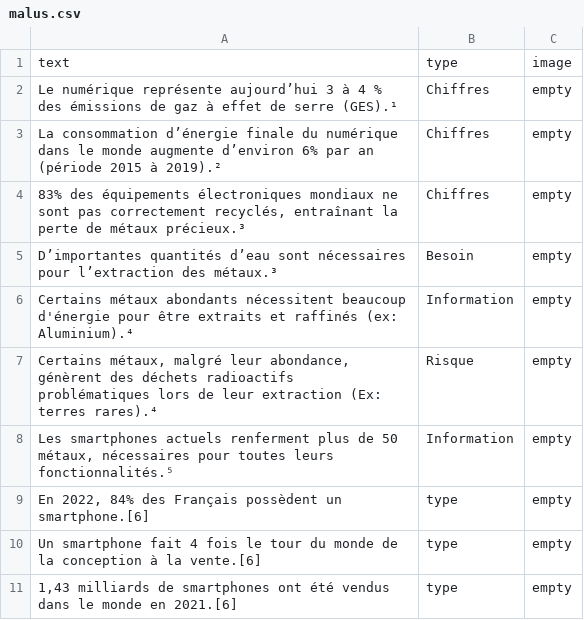
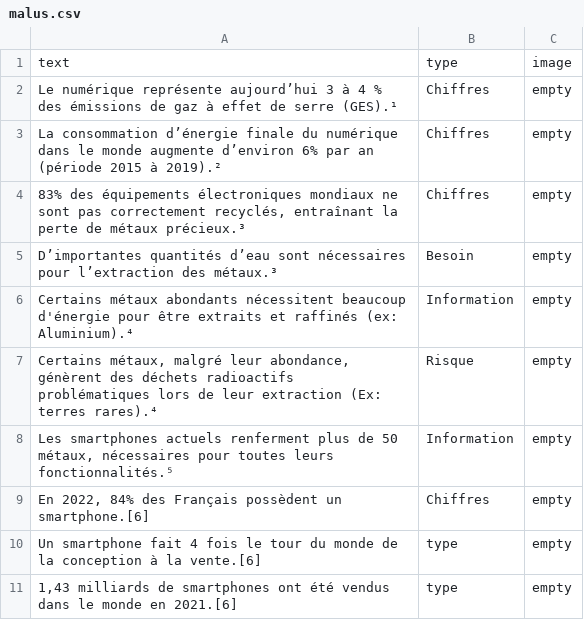
Before and after one commit to inrialearninglab/PhoneImpact, a CSV file: data/csv/malus.csv, drawn as a sheet; only a part is shown.

Commit message:
typage malus 6

```diff
--- a/data/csv/malus.csv
+++ b/data/csv/malus.csv
@@ -8,3 +8,3 @@ text,type,image
 "Les smartphones actuels renferment plus de 50 métaux, nécessaires pour toutes leurs fonctionnalités.⁵",Information,"empty"
-"En 2022, 84% des Français possèdent un smartphone.[6]",type,"empty"
+"En 2022, 84% des Français possèdent un smartphone.[6]",Chiffres,"empty"
 "Un smartphone fait 4 fois le tour du monde de la conception à la vente.[6]",type,"empty"
```
Also changed, not shown: 1 other file.
